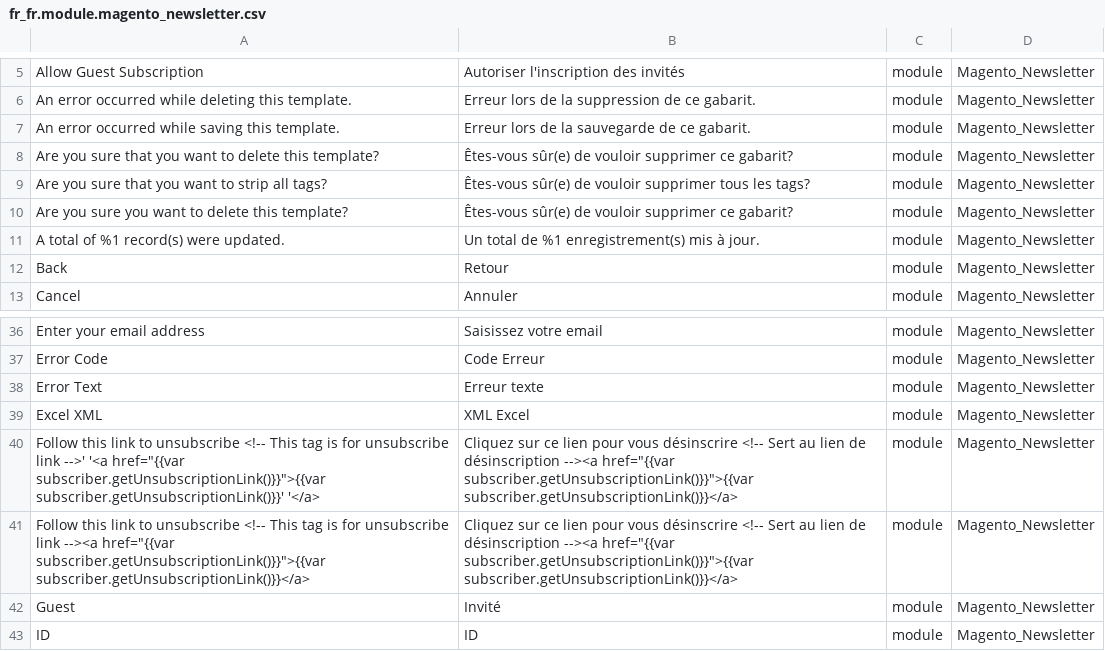
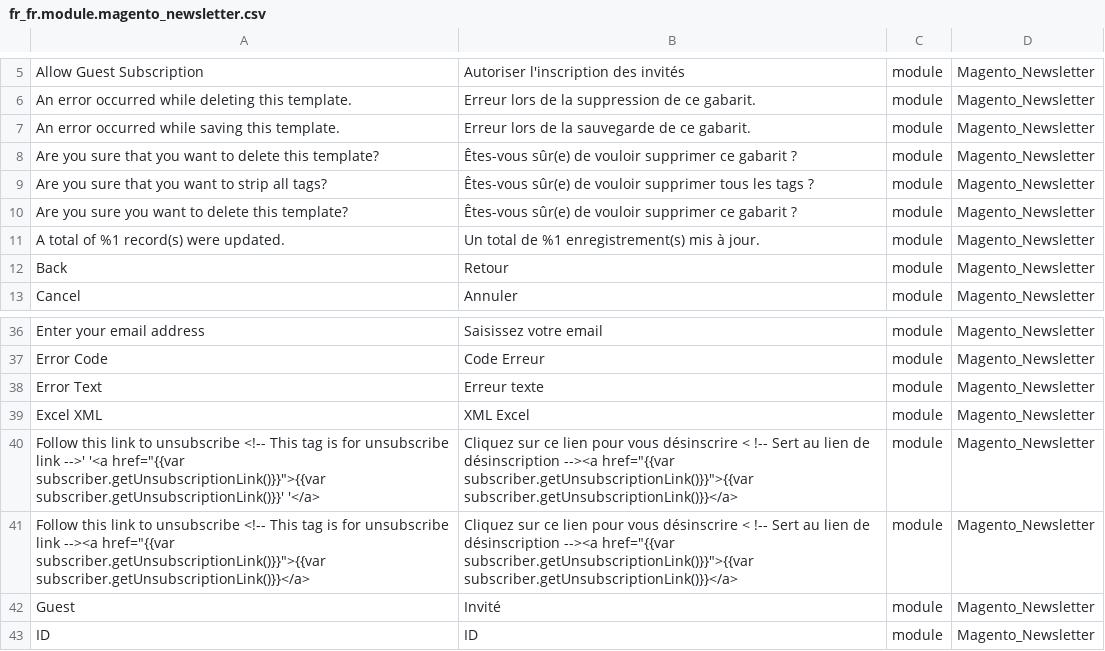
Before and after one commit to Imaginaerum/magento2-language-fr-fr, a CSV file: fr_fr.module.magento_newsletter.csv, drawn as a sheet; only a part is shown, gaps mark what is left out.

```diff
--- a/fr_fr.module.magento_newsletter.csv
+++ b/fr_fr.module.magento_newsletter.csv
@@ -7,5 +7,5 @@
 "An error occurred while saving this template.","Erreur lors de la sauvegarde de ce gabarit.",module,Magento_Newsletter
-"Are you sure that you want to delete this template?","Êtes-vous sûr(e) de vouloir supprimer ce gabarit?",module,Magento_Newsletter
-"Are you sure that you want to strip all tags?","Êtes-vous sûr(e) de vouloir supprimer tous les tags?",module,Magento_Newsletter
-"Are you sure you want to delete this template?","Êtes-vous sûr(e) de vouloir supprimer ce gabarit?",module,Magento_Newsletter
+"Are you sure that you want to delete this template?","Êtes-vous sûr(e) de vouloir supprimer ce gabarit ?",module,Magento_Newsletter
+"Are you sure that you want to strip all tags?","Êtes-vous sûr(e) de vouloir supprimer tous les tags ?",module,Magento_Newsletter
+"Are you sure you want to delete this template?","Êtes-vous sûr(e) de vouloir supprimer ce gabarit ?",module,Magento_Newsletter
 "A total of %1 record(s) were updated.","Un total de %1 enregistrement(s) mis à jour.",module,Magento_Newsletter
@@ -39,4 +39,4 @@
 "Excel XML","XML Excel",module,Magento_Newsletter
-"Follow this link to unsubscribe <!-- This tag is for unsubscribe link  -->' '<a href=""{{var subscriber.getUnsubscriptionLink()}}"">{{var subscriber.getUnsubscriptionLink()}}' '</a>","Cliquez sur ce lien pour vous désinscrire <!-- Sert au lien de désinscription --><a href=""{{var subscriber.getUnsubscriptionLink()}}"">{{var subscriber.getUnsubscriptionLink()}}</a>",module,Magento_Newsletter
-"Follow this link to unsubscribe <!-- This tag is for unsubscribe link  --><a href=""{{var subscriber.getUnsubscriptionLink()}}"">{{var subscriber.getUnsubscriptionLink()}}</a>","Cliquez sur ce lien pour vous désinscrire <!-- Sert au lien de désinscription --><a href=""{{var subscriber.getUnsubscriptionLink()}}"">{{var subscriber.getUnsubscriptionLink()}}</a>",module,Magento_Newsletter
+"Follow this link to unsubscribe <!-- This tag is for unsubscribe link  -->' '<a href=""{{var subscriber.getUnsubscriptionLink()}}"">{{var subscriber.getUnsubscriptionLink()}}' '</a>","Cliquez sur ce lien pour vous désinscrire < !-- Sert au lien de désinscription --><a href=""{{var subscriber.getUnsubscriptionLink()}}"">{{var subscriber.getUnsubscriptionLink()}}</a>",module,Magento_Newsletter
+"Follow this link to unsubscribe <!-- This tag is for unsubscribe link  --><a href=""{{var subscriber.getUnsubscriptionLink()}}"">{{var subscriber.getUnsubscriptionLink()}}</a>","Cliquez sur ce lien pour vous désinscrire < !-- Sert au lien de désinscription --><a href=""{{var subscriber.getUnsubscriptionLink()}}"">{{var subscriber.getUnsubscriptionLink()}}</a>",module,Magento_Newsletter
 "Guest","Invité",module,Magento_Newsletter
```
Also changed, not shown: fr_fr.deprecated.imaginaerum.after.2.0.3.csv, fr_fr.module.magento_backend.csv, 14 other files.
